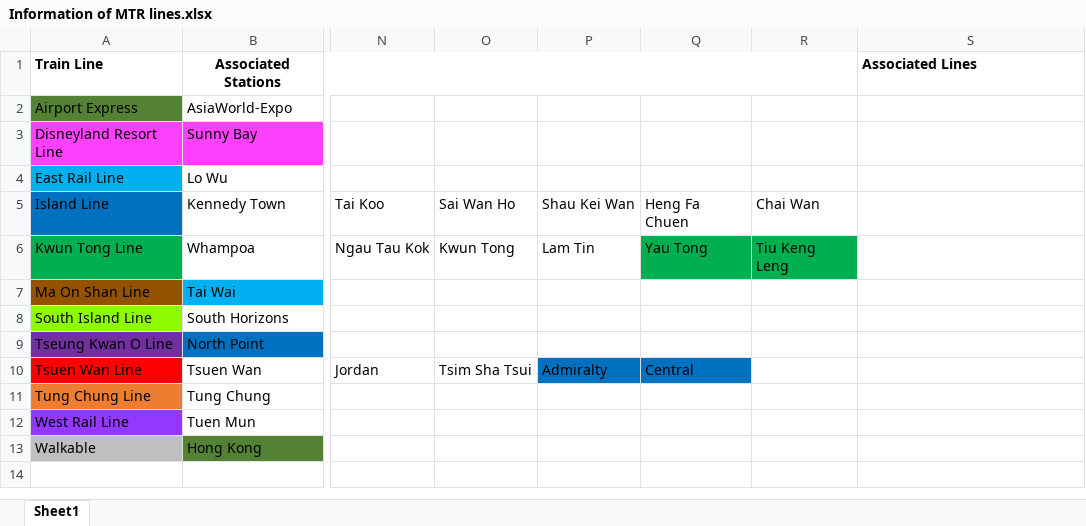
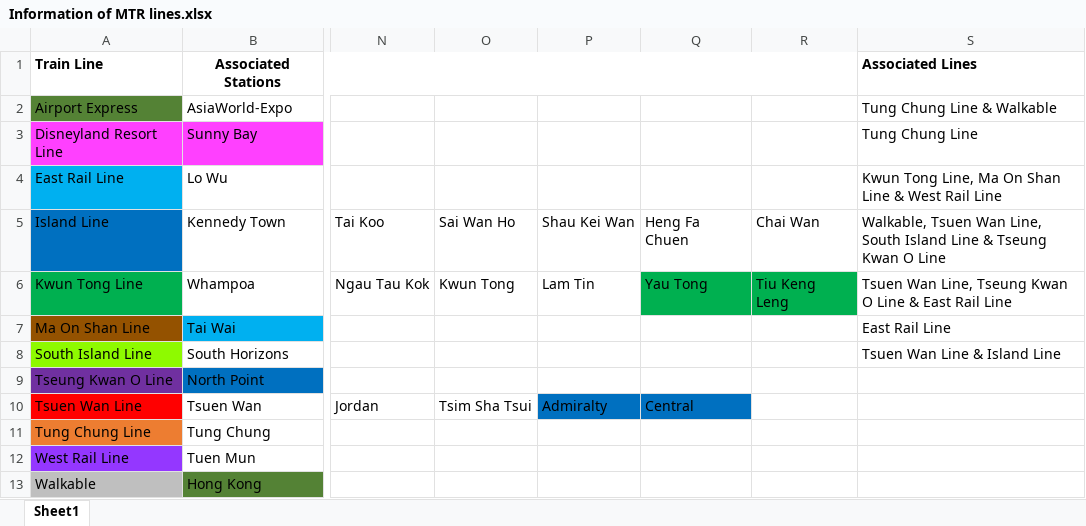
Before and after one commit to kkgm13/MTRCS2310, an Excel workbook: Information of MTR lines.xlsx, sheet Sheet1, drawn as a sheet; only a part is shown, gaps mark what is left out; values as stored, in another font and other column widths than the file's, no borders; the diff names each change by its address in the sheet, - before the commit and + after, or states it on an @@ line.

```diff
--- a/Information of MTR lines.xlsx (sheet Sheet1)
+++ b/Information of MTR lines.xlsx (sheet Sheet1)
-S2: (empty)
+S2: Tung Chung Line & Walkable
-S3: (empty)
+S3: Tung Chung Line
-S4: (empty)
+S4: Kwun Tong Line, Ma On Shan Line & West Rail Line
-S5: (empty)
+S5: Walkable, Tsuen Wan Line, South Island Line & Tseung Kwan O Line
-S6: (empty)
+S6: Tsuen Wan Line, Tseung Kwan O Line & East Rail Line
-S7: (empty)
+S7: East Rail Line
-S8: (empty)
+S8: Tsuen Wan Line & Island Line
```
Also changed, not shown: 5 other files.
